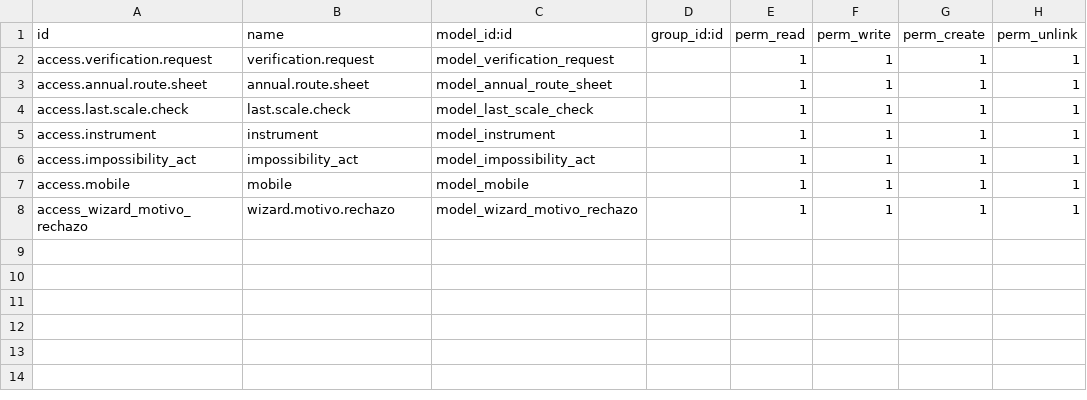
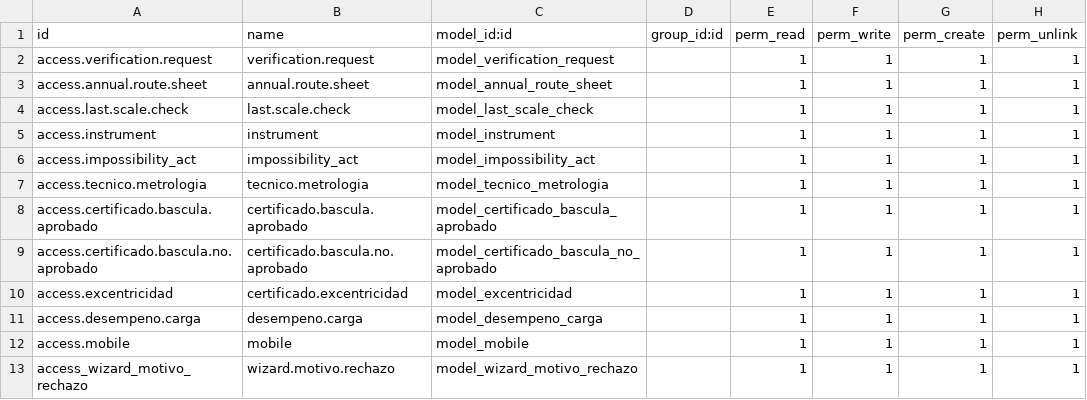
Before and after one commit to rcandiaallende/intn-final, a CSV file: verification_request/security/ir.model.access.csv, drawn as a sheet.

```diff
--- a/verification_request/security/ir.model.access.csv
+++ b/verification_request/security/ir.model.access.csv
@@ -6,2 +6,7 @@ access.instrument,instrument,model_instrument,,1,1,1,1
 access.impossibility_act,impossibility_act,model_impossibility_act,,1,1,1,1
+access.tecnico.metrologia,tecnico.metrologia,model_tecnico_metrologia,,1,1,1,1
+access.certificado.bascula.aprobado,certificado.bascula.aprobado,model_certificado_bascula_aprobado,,1,1,1,1
+access.certificado.bascula.no.aprobado,certificado.bascula.no.aprobado,model_certificado_bascula_no_aprobado,,1,1,1,1
+access.excentricidad,certificado.excentricidad,model_excentricidad,,1,1,1,1
+access.desempeno.carga,desempeno.carga,model_desempeno_carga,,1,1,1,1
 access.mobile,mobile,model_mobile,,1,1,1,1
```
Also changed, not shown: 15 other files.
